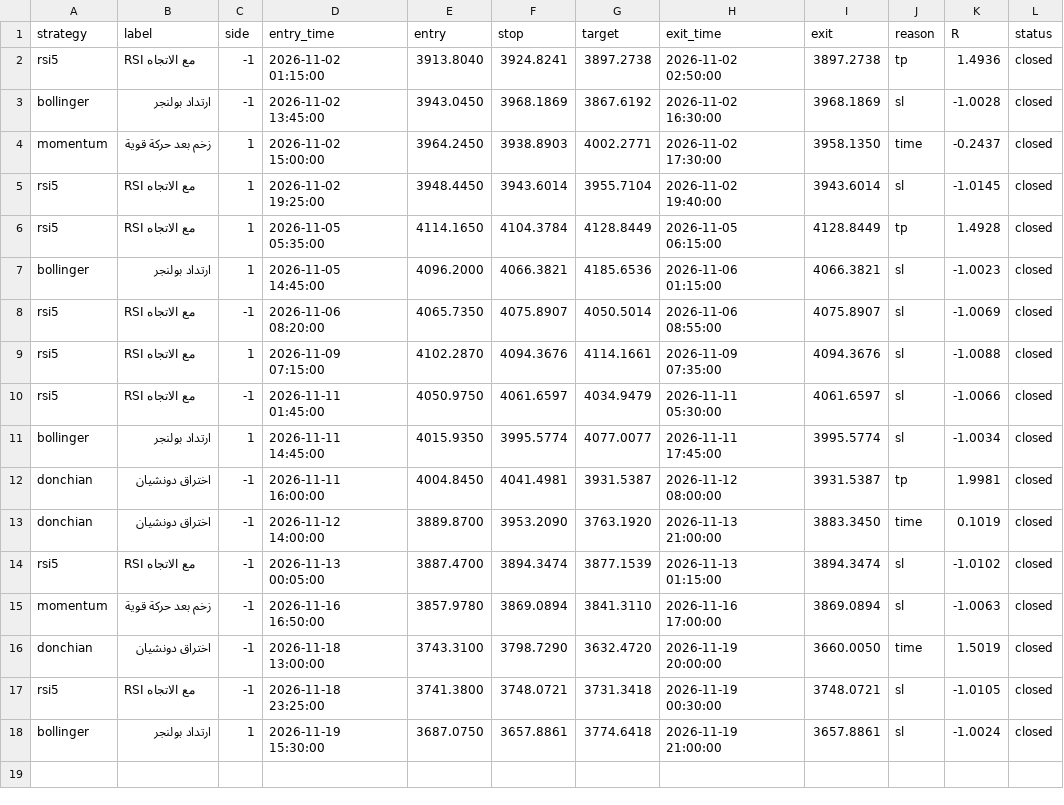
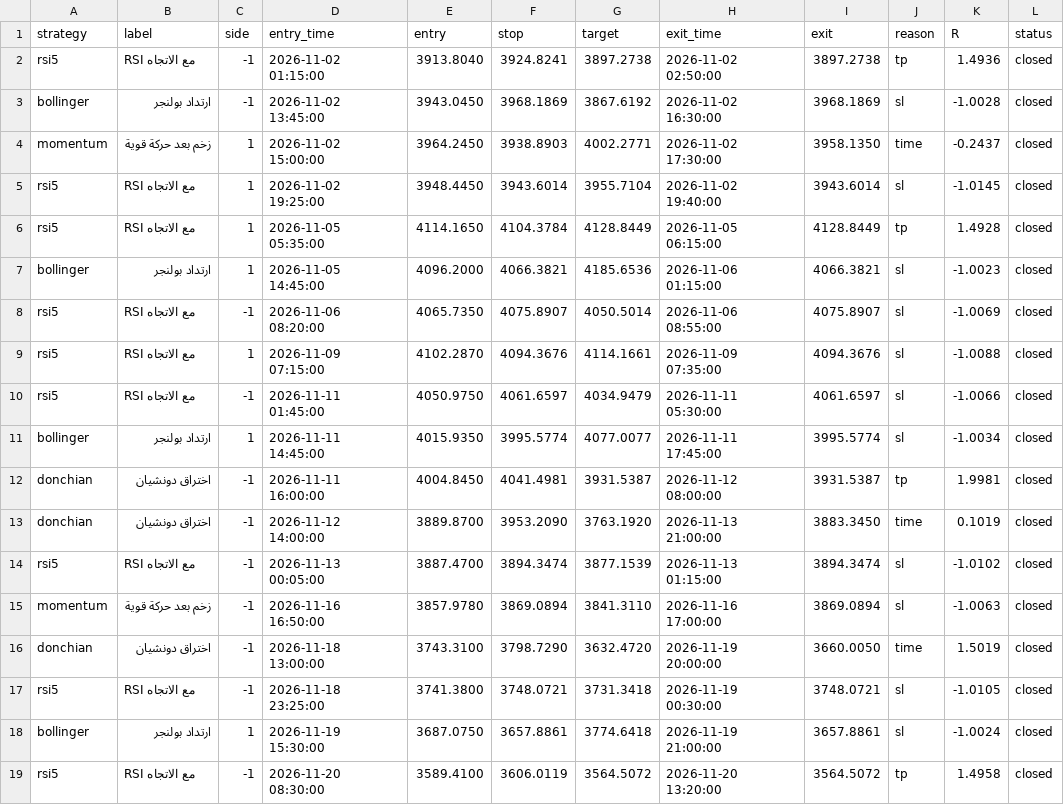
Before and after one commit to Ajmisn0b/Admin-tool, a CSV file: forward/trades.csv, drawn as a sheet; the diff names each change by its address in the sheet, - before the commit and + after, or states it on an @@ line.

Commit message:
Forward test update 2026-11-21

```diff
--- a/forward/trades.csv
+++ b/forward/trades.csv
+row 19: rsi5 | RSI مع الاتجاه | -1 | 2026-11-20 08:30:00 | 3589.4100 | 3606.0119 | 3564.5072 | 2026-11-20 13:20:00 | 3564.5072 | tp | 1.4958 | closed
```
Also changed, not shown: 2 other files.
